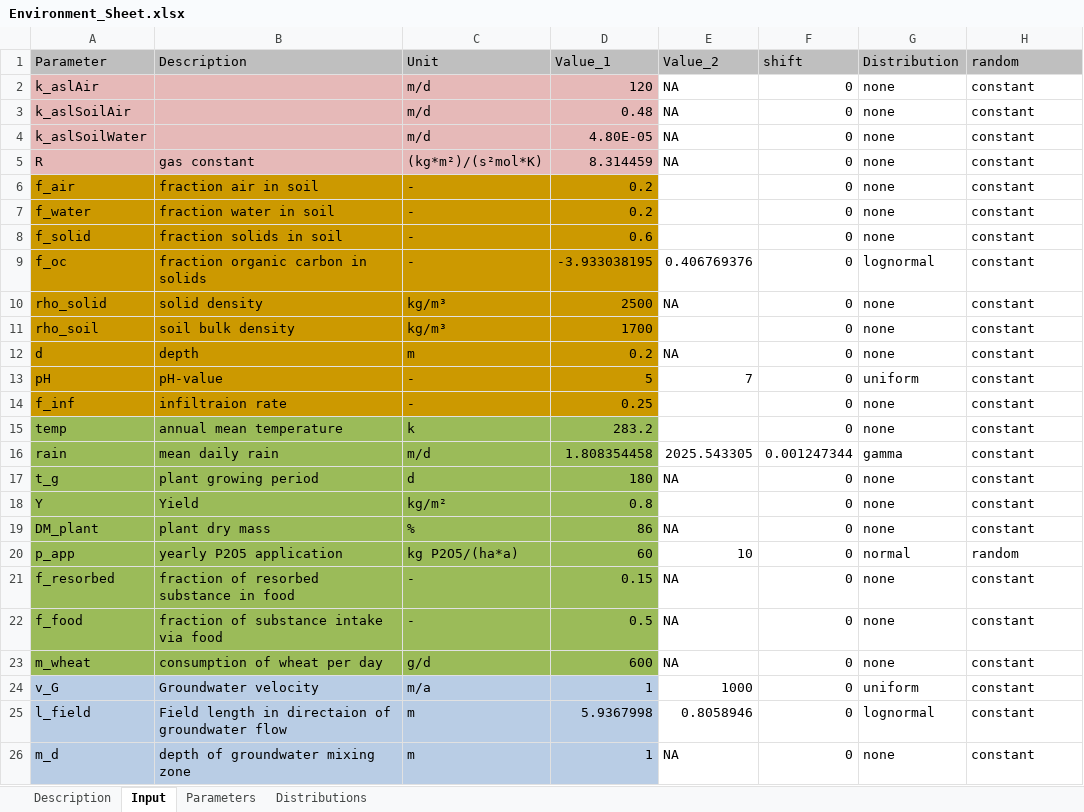
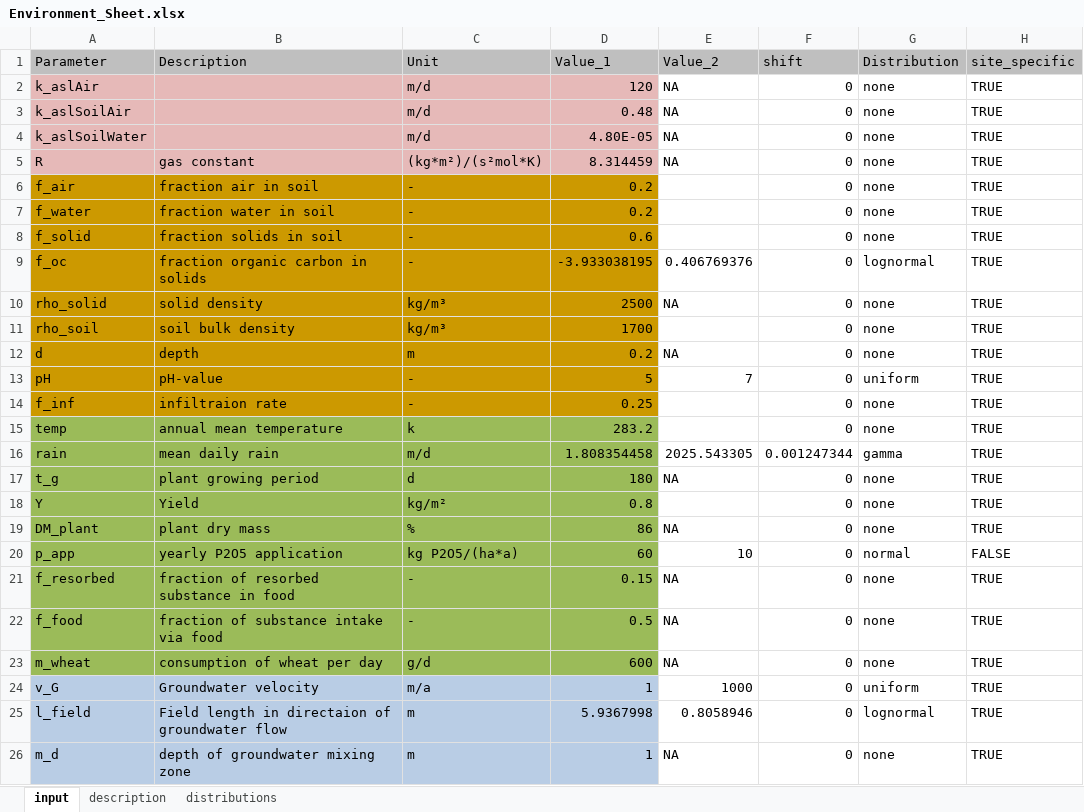
Before and after one commit to KWB-R/kwb.fcr, an Excel workbook: inst/extdata/input/Environment_Sheet.xlsx, sheet input, drawn as a sheet; values as stored, in another font and other column widths than the file's, no borders; the diff names each change by its address in the sheet, - before the commit and + after, or states it on an @@ line.

```diff
--- a/inst/extdata/input/Environment_Sheet.xlsx (sheet input)
+++ b/inst/extdata/input/Environment_Sheet.xlsx (sheet input)
-sheet tab: Description
+sheet tab: description
-sheet tab: Input
+sheet tab: input
-sheet tab: Distributions
+sheet tab: distributions
-sheet tab: Parameters
@@ sheet tab order changed: input | description | distributions @@
-H1: random
+H1: site_specific
-H2:H19 (site_specific): constant
+H2:H19 (site_specific): TRUE
-H20 (site_specific): random
+H20 (site_specific): FALSE
-H21:H26 (site_specific): constant
+H21:H26 (site_specific): TRUE
```
Also changed, not shown: 8 other files.
